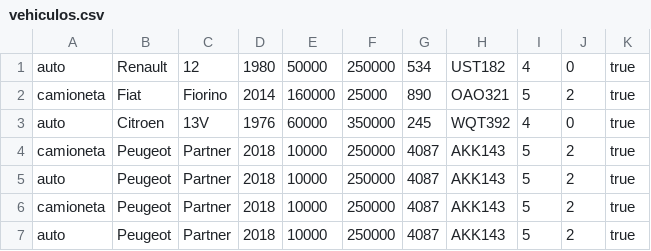
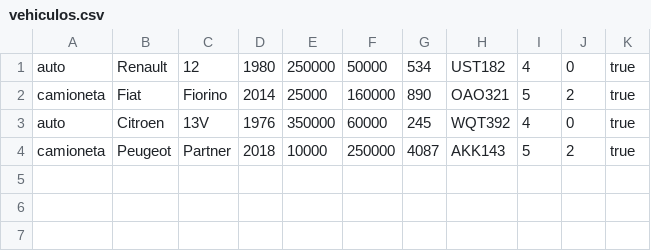
Before and after one commit to mariela21180/concesionaria, a CSV file: modulo4/4.4.2/practica/vehiculos.csv, drawn as a sheet.

```diff
--- a/modulo4/4.4.2/practica/vehiculos.csv
+++ b/modulo4/4.4.2/practica/vehiculos.csv
@@ -1,7 +1,4 @@
-auto,Renault,12,1980,50000,250000,534,UST182,4,0,true
-camioneta,Fiat,Fiorino,2014,160000,25000,890,OAO321,5,2,true
-auto,Citroen,13V,1976,60000,350000,245,WQT392,4,0,true
+auto,Renault,12,1980,250000,50000,534,UST182,4,0,true
+camioneta,Fiat,Fiorino,2014,25000,160000,890,OAO321,5,2,true
+auto,Citroen,13V,1976,350000,60000,245,WQT392,4,0,true
 camioneta,Peugeot,Partner,2018,10000,250000,4087,AKK143,5,2,true
-auto,Peugeot,Partner,2018,10000,250000,4087,AKK143,5,2,true
-camioneta,Peugeot,Partner,2018,10000,250000,4087,AKK143,5,2,true
-auto,Peugeot,Partner,2018,10000,250000,4087,AKK143,5,2,true
```
Also changed, not shown: 2 other files.
